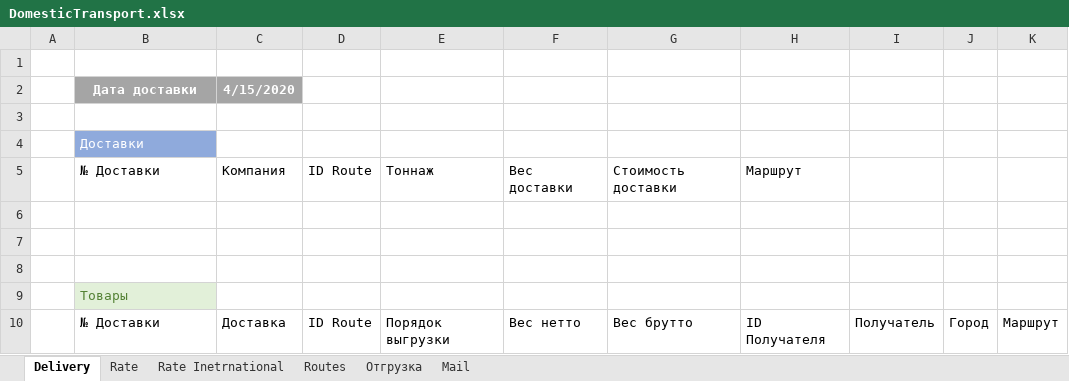
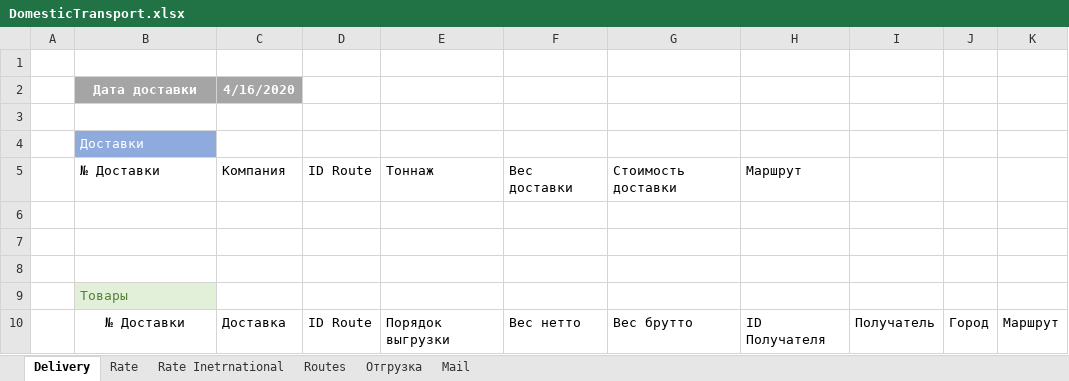
Before and after one commit to micro-solution/DomesticTransport, an Excel workbook: DomesticTransport/DomesticTransport.xlsx, sheet Delivery, drawn as a sheet; values as stored, in another font and other column widths than the file's, no borders; conditional formats and table styles not drawn; the diff names each change by its address in the sheet, - before the commit and + after, or states it on an @@ line.

```diff
--- a/DomesticTransport/DomesticTransport.xlsx (sheet Delivery)
+++ b/DomesticTransport/DomesticTransport.xlsx (sheet Delivery)
-C2: 4/15/2020
+C2: 4/16/2020
-B10 alignment: left
+B10 alignment: center
```
Also changed, not shown: sheet Routes.
